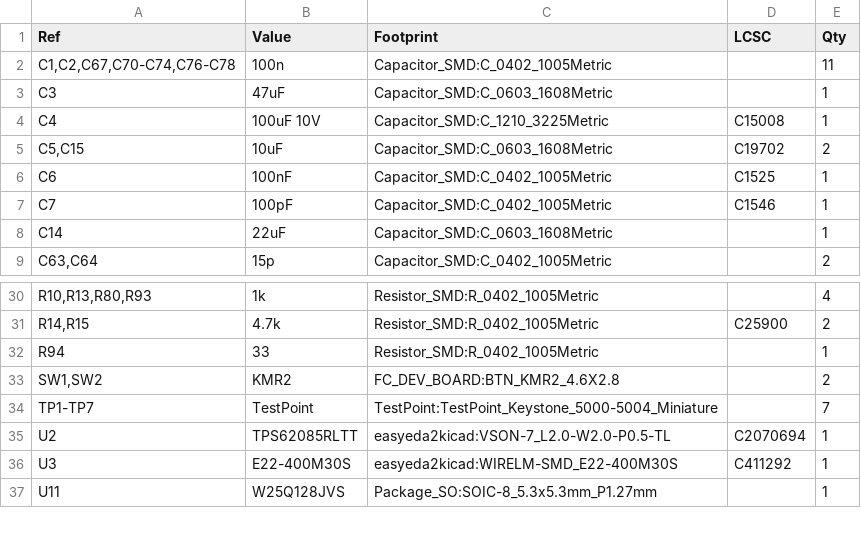
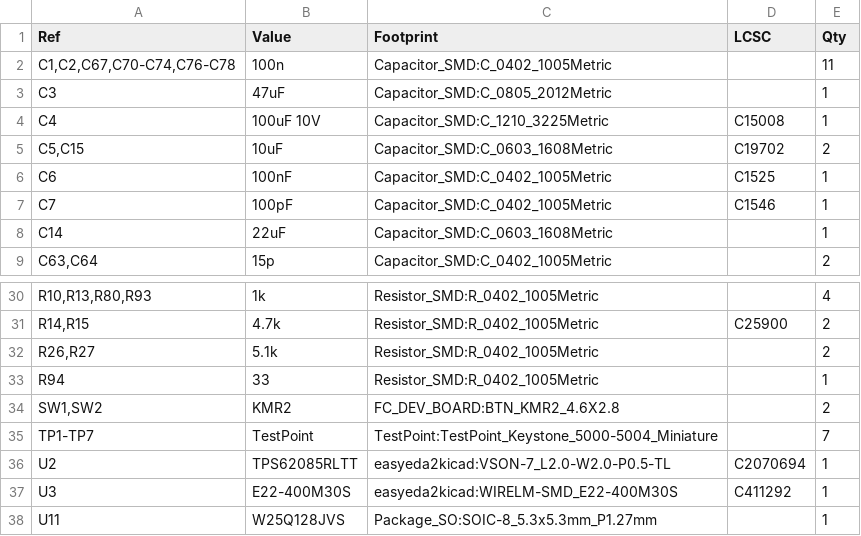
Before and after one commit to proveskit/proves-radio-stick, a CSV file: proves_radio_stick_V2/bom/proves_radio_stick_V2.csv, drawn as a sheet; only a part is shown, gaps mark what is left out.

```diff
--- a/proves_radio_stick_V2/bom/proves_radio_stick_V2.csv
+++ b/proves_radio_stick_V2/bom/proves_radio_stick_V2.csv
@@ -2,3 +2,3 @@
 "C1,C2,C67,C70-C74,C76-C78","100n","Capacitor_SMD:C_0402_1005Metric","","11"
-"C3","47uF","Capacitor_SMD:C_0603_1608Metric","","1"
+"C3","47uF","Capacitor_SMD:C_0805_2012Metric","","1"
 "C4","100uF 10V","Capacitor_SMD:C_1210_3225Metric","C15008","1"
@@ -31,2 +31,3 @@
 "R14,R15","4.7k","Resistor_SMD:R_0402_1005Metric","C25900","2"
+"R26,R27","5.1k","Resistor_SMD:R_0402_1005Metric","","2"
 "R94","33","Resistor_SMD:R_0402_1005Metric","","1"
```
Also changed, not shown: 21 other files.
